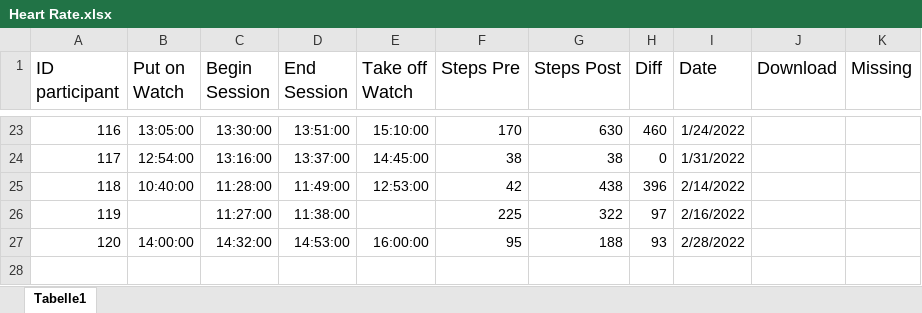
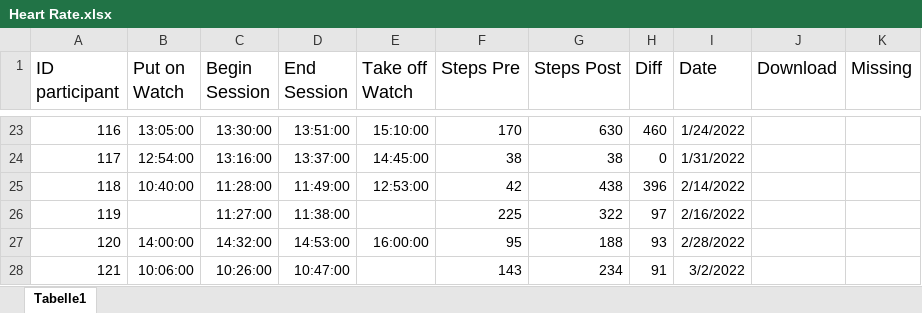
Before and after one commit to ginaamri/Mandy-PhD, an Excel workbook: 01_studies/01_Laborstudie ProVisioNET/Fitbit/Heart Rate.xlsx, sheet Tabelle1, drawn as a sheet; only a part is shown, gaps mark what is left out; values as stored, in another font and other column widths than the file's, no borders; charts and pictures not drawn; the diff names each change by its address in the sheet, - before the commit and + after, or states it on an @@ line.

Commit message:
Update Heart Rate.xlsx

```diff
--- a/01_studies/01_Laborstudie ProVisioNET/Fitbit/Heart Rate.xlsx (sheet Tabelle1)
+++ b/01_studies/01_Laborstudie ProVisioNET/Fitbit/Heart Rate.xlsx (sheet Tabelle1)
+row 28: 121 | 10:06:00 | 10:26:00 | 10:47:00 |  | 143 | 234 | 91 | 3/2/2022
```
Also changed, not shown: charts or pictures.
